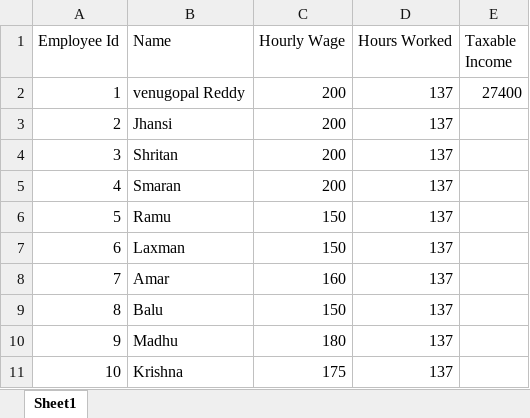
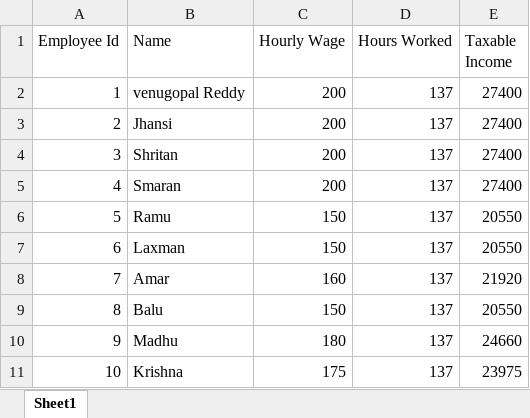
Before and after one commit to venugopalreddy1322/Excell-handson, an Excel workbook: Book1.xlsx, sheet Sheet1, drawn as a sheet; values as stored, in another font and other column widths than the file's, no borders; the diff names each change by its address in the sheet, - before the commit and + after, or states it on an @@ line.

Commit message:
updates..

```diff
--- a/Book1.xlsx (sheet Sheet1)
+++ b/Book1.xlsx (sheet Sheet1)
-E3:E5 (Taxable Income): (empty)
+E3:E5 (Taxable Income): 27400
-E6:E7 (Taxable Income): (empty)
+E6:E7 (Taxable Income): 20550
-E8 (Taxable Income): (empty)
+E8 (Taxable Income): 21920
-E9 (Taxable Income): (empty)
+E9 (Taxable Income): 20550
-E10 (Taxable Income): (empty)
+E10 (Taxable Income): 24660
-E11 (Taxable Income): (empty)
+E11 (Taxable Income): 23975
```
